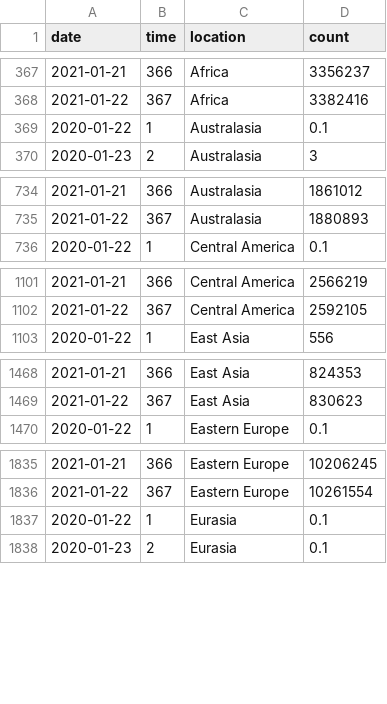
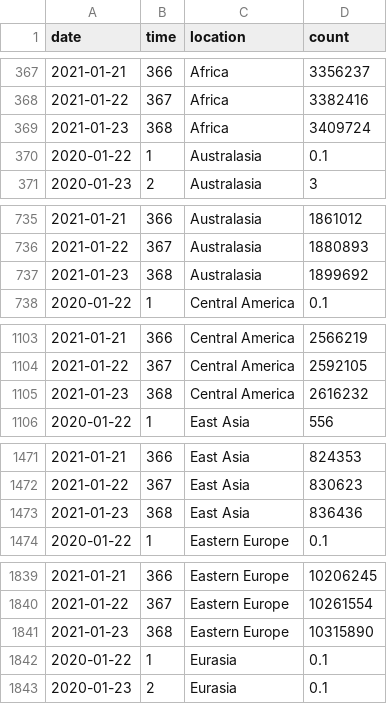
Before and after one commit to robhanssen/covid19-v2, a CSV file: data/covid-continents-spread.csv, drawn as a sheet; only a part is shown, gaps mark what is left out; the diff covers the shown part only; the diff names each change by its address in the sheet, - before the commit and + after, or states it on an @@ line.

Commit message:
Automated data update Jan 24, 2021 at 05:01

```diff
--- a/data/covid-continents-spread.csv
+++ b/data/covid-continents-spread.csv
+row 369: 2021-01-23 | 368 | Africa | 3409724
+row 737: 2021-01-23 | 368 | Australasia | 1899692
+row 1105: 2021-01-23 | 368 | Central America | 2616232
+row 1473: 2021-01-23 | 368 | East Asia | 836436
+row 1841: 2021-01-23 | 368 | Eastern Europe | 10315890
```
Also changed, not shown: 8 added rows elsewhere in this file, data/covid-continents-deaths.csv, data/covid-continents-deathsgrowth.csv, 34 other files.
